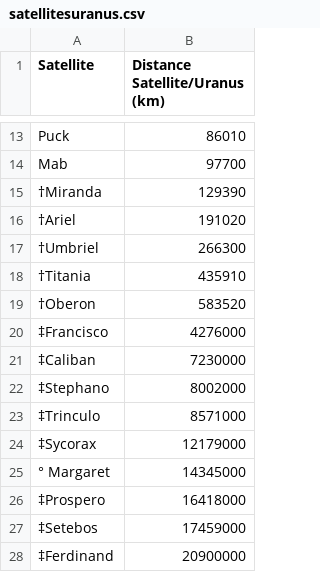
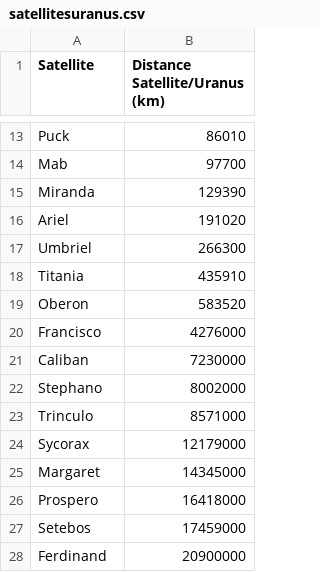
Before and after one commit to Myst3riis/Solaris, a CSV file: Lecointre_Everaert/info/satellitesuranus.csv, drawn as a sheet; only a part is shown, gaps mark what is left out.

```diff
--- a/Lecointre_Everaert/info/satellitesuranus.csv
+++ b/Lecointre_Everaert/info/satellitesuranus.csv
@@ -14,15 +14,15 @@ Puck;86010
 Mab;97700
-†Miranda;129390
-†Ariel;191020
-†Umbriel;266300
-†Titania;435910
-†Oberon;583520
-‡Francisco;4276000
-‡Caliban;7230000
-‡Stephano;8002000
-‡Trinculo;8571000
-‡Sycorax;12179000
-° Margaret;14345000
-‡Prospero;16418000
-‡Setebos;17459000
-‡Ferdinand;20900000
+Miranda;129390
+Ariel;191020
+Umbriel;266300
+Titania;435910
+Oberon;583520
+Francisco;4276000
+Caliban;7230000
+Stephano;8002000
+Trinculo;8571000
+Sycorax;12179000
+Margaret;14345000
+Prospero;16418000
+Setebos;17459000
+Ferdinand;20900000
```
Also changed, not shown: Lecointre_Everaert/info/satellitesneptune.csv, Lecointre_Everaert/info/satellitessaturne.csv, 20 other files.
